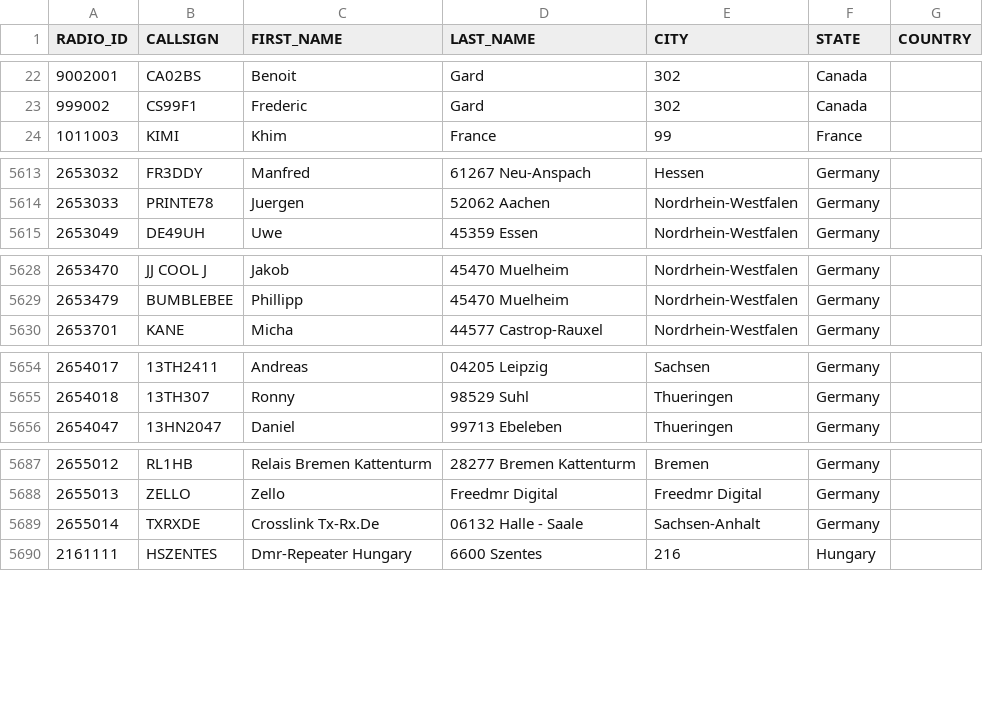
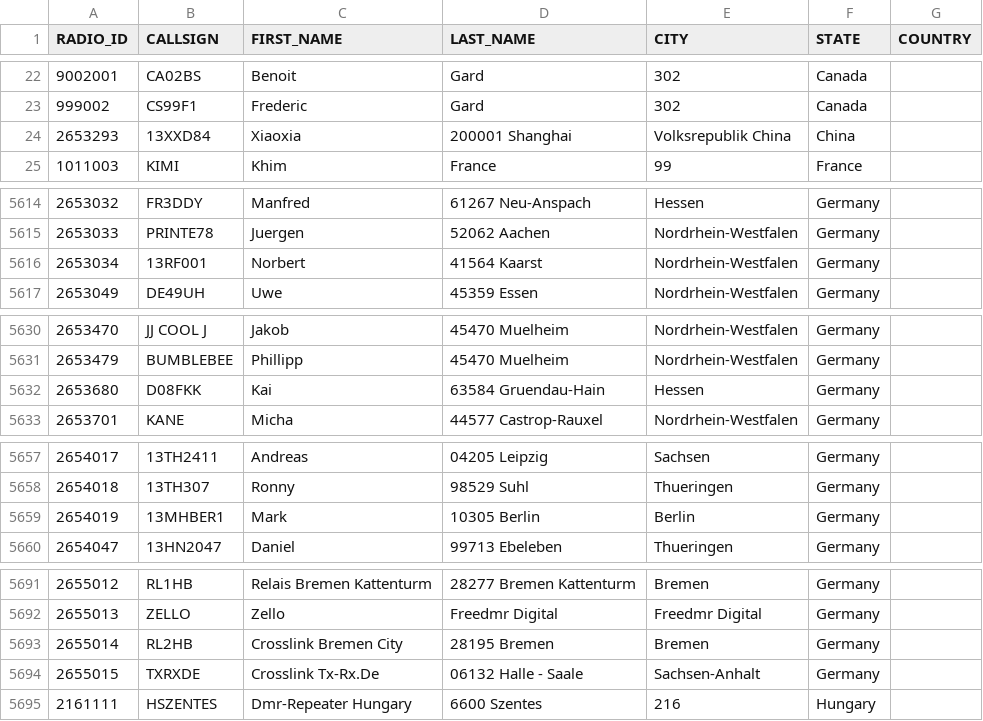
Before and after one commit to FreeDMR-Digital-Network/MW0MWZ-HostFiles, a CSV file: stripped.csv, drawn as a sheet; only a part is shown, gaps mark what is left out.

Commit message:
Add files via upload

```diff
--- a/stripped.csv
+++ b/stripped.csv
@@ -23,2 +23,3 @@ RADIO_ID,CALLSIGN,FIRST_NAME,LAST_NAME,CITY,STATE,COUNTRY
 999002,CS99F1,Frederic, Gard,302,Canada
+2653293,13XXD84,Xiaoxia,200001 Shanghai,Volksrepublik China,China
 1011003,KIMI,Khim, France,99,France
@@ -5614,2 +5615,3 @@ RADIO_ID,CALLSIGN,FIRST_NAME,LAST_NAME,CITY,STATE,COUNTRY
 2653033,PRINTE78,Juergen,52062 Aachen,Nordrhein-Westfalen,Germany
+2653034,13RF001,Norbert,41564 Kaarst,Nordrhein-Westfalen,Germany
 2653049,DE49UH,Uwe,45359 Essen,Nordrhein-Westfalen,Germany
@@ -5629,2 +5631,3 @@ RADIO_ID,CALLSIGN,FIRST_NAME,LAST_NAME,CITY,STATE,COUNTRY
 2653479,BUMBLEBEE,Phillipp,45470 Muelheim,Nordrhein-Westfalen,Germany
+2653680,D08FKK,Kai,63584 Gruendau-Hain,Hessen,Germany
 2653701,KANE,Micha,44577 Castrop-Rauxel,Nordrhein-Westfalen,Germany
@@ -5655,2 +5658,3 @@ RADIO_ID,CALLSIGN,FIRST_NAME,LAST_NAME,CITY,STATE,COUNTRY
 2654018,13TH307,Ronny,98529 Suhl,Thueringen,Germany
+2654019,13MHBER1,Mark,10305 Berlin,Berlin,Germany
 2654047,13HN2047,Daniel,99713 Ebeleben,Thueringen,Germany
@@ -5688,3 +5692,4 @@ RADIO_ID,CALLSIGN,FIRST_NAME,LAST_NAME,CITY,STATE,COUNTRY
 2655013,ZELLO,Zello, Freedmr Digital,Freedmr Digital,Germany
-2655014,TXRXDE,Crosslink Tx-Rx.De,06132 Halle - Saale,Sachsen-Anhalt,Germany
+2655014,RL2HB,Crosslink Bremen City,28195 Bremen,Bremen,Germany
+2655015,TXRXDE,Crosslink Tx-Rx.De,06132 Halle - Saale,Sachsen-Anhalt,Germany
 2161111,HSZENTES,Dmr-Repeater Hungary,6600 Szentes,216,Hungary
```
